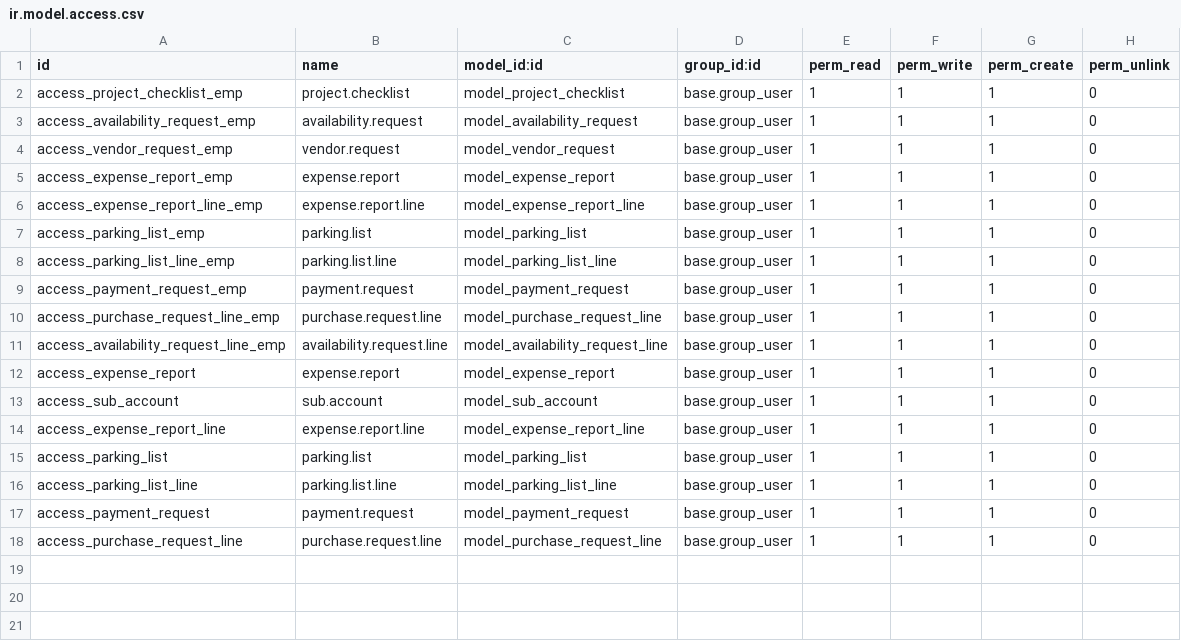
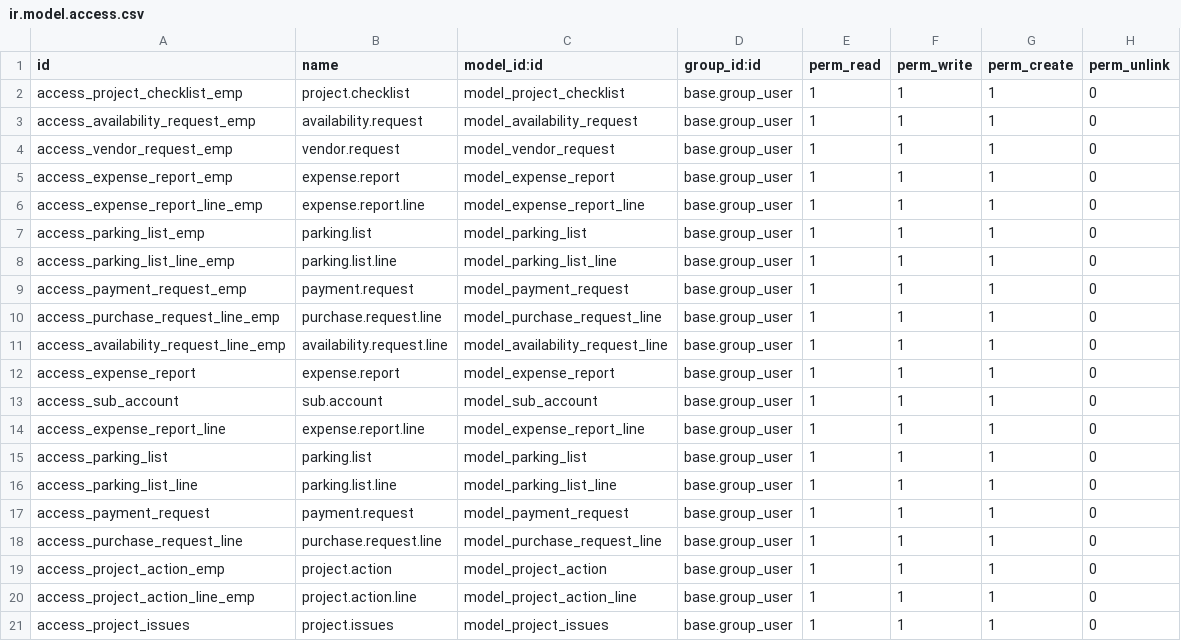
Before and after one commit to scottwedge/daystargroup_demo, a CSV file: sunray/security/ir.model.access.csv, drawn as a sheet.

```diff
--- a/sunray/security/ir.model.access.csv
+++ b/sunray/security/ir.model.access.csv
@@ -18 +18,4 @@ access_payment_request,payment.request,model_payment_request,base.group_user,1,1
 access_purchase_request_line,purchase.request.line,model_purchase_request_line,base.group_user,1,1,1,0
+access_project_action_emp,project.action,model_project_action,base.group_user,1,1,1,0
+access_project_action_line_emp,project.action.line,model_project_action_line,base.group_user,1,1,1,0
+access_project_issues,project.issues,model_project_issues,base.group_user,1,1,1,0
```
Also changed, not shown: 5 other files.
